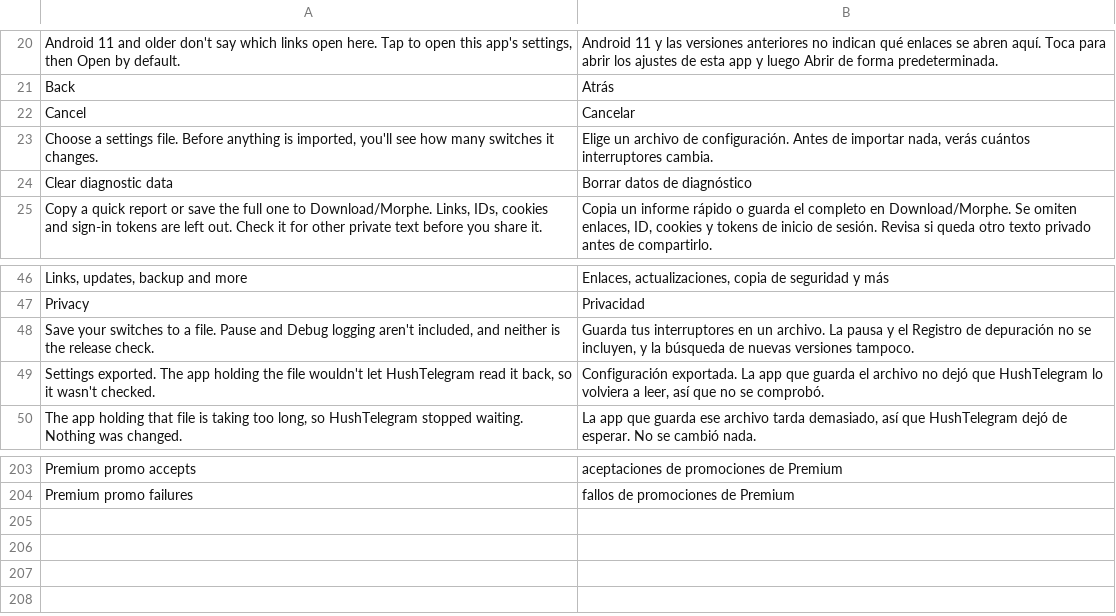
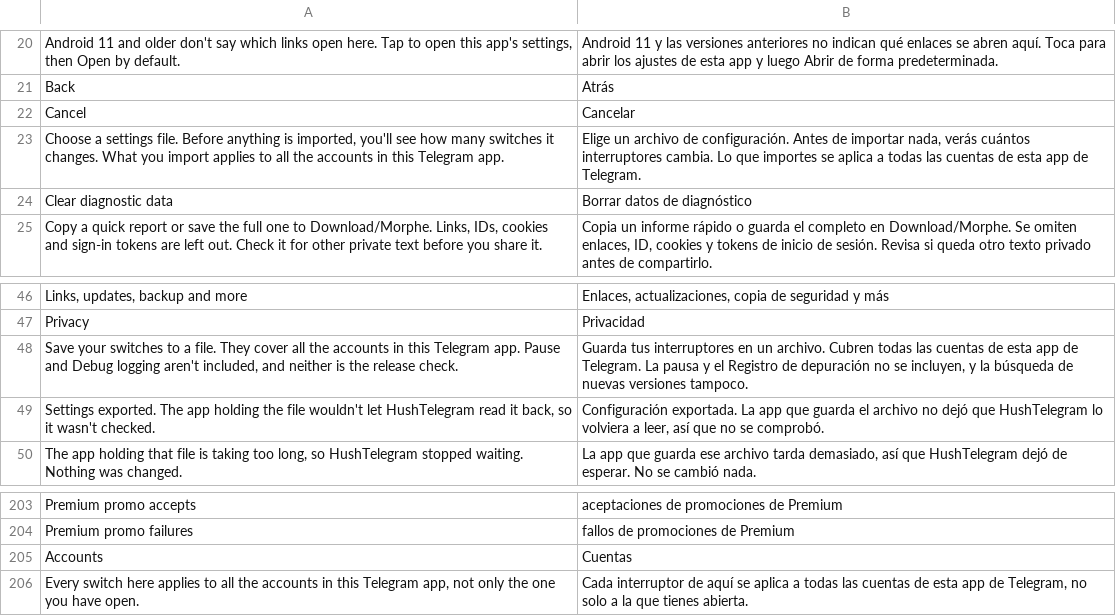
Before and after one commit to SysAdminDoc/HushTelegram, a TSV file: extensions/shared/library/src/main/l10n/es.tsv, drawn as a sheet; only a part is shown, gaps mark what is left out.

```diff
--- a/extensions/shared/library/src/main/l10n/es.tsv
+++ b/extensions/shared/library/src/main/l10n/es.tsv
@@ -22,3 +22,3 @@ Back	Atrás
 Cancel	Cancelar
-Choose a settings file. Before anything is imported, you'll see how many switches it changes.	Elige un archivo de configuración. Antes de importar nada, verás cuántos interruptores cambia.
+Choose a settings file. Before anything is imported, you'll see how many switches it changes. What you import applies to all the accounts in this Telegram app.	Elige un archivo de configuración. Antes de importar nada, verás cuántos interruptores cambia. Lo que importes se aplica a todas las cuentas de esta app de Telegram.
 Clear diagnostic data	Borrar datos de diagnóstico
@@ -47,3 +47,3 @@ Links, updates, backup and more	Enlaces, actualizaciones, copia de seguridad y m
 Privacy	Privacidad
-Save your switches to a file. Pause and Debug logging aren't included, and neither is the release check.	Guarda tus interruptores en un archivo. La pausa y el Registro de depuración no se incluyen, y la búsqueda de nuevas versiones tampoco.
+Save your switches to a file. They cover all the accounts in this Telegram app. Pause and Debug logging aren't included, and neither is the release check.	Guarda tus interruptores en un archivo. Cubren todas las cuentas de esta app de Telegram. La pausa y el Registro de depuración no se incluyen, y la búsqueda de nuevas versiones tampoco.
 Settings exported. The app holding the file wouldn't let HushTelegram read it back, so it wasn't checked.	Configuración exportada. La app que guarda el archivo no dejó que HushTelegram lo volviera a leer, así que no se comprobó.
@@ -204 +204,3 @@ Premium promo accepts	aceptaciones de promociones de Premium
 Premium promo failures	fallos de promociones de Premium
+Accounts	Cuentas
+Every switch here applies to all the accounts in this Telegram app, not only the one you have open.	Cada interruptor de aquí se aplica a todas las cuentas de esta app de Telegram, no solo a la que tienes abierta.
```
Also changed, not shown: extensions/shared/library/src/main/l10n/de.tsv, extensions/shared/library/src/main/l10n/in.tsv, 8 other files.
